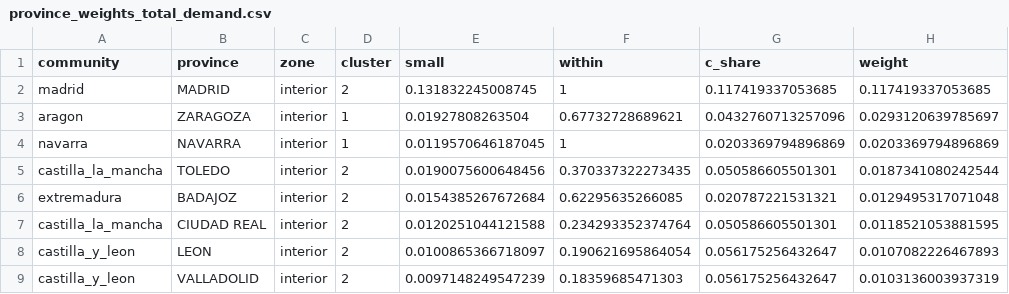
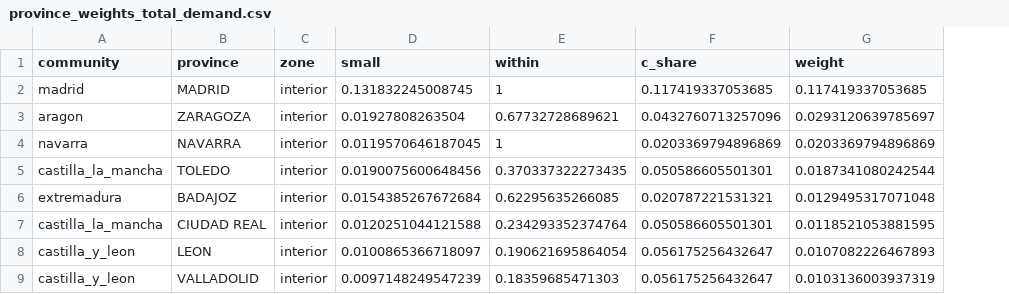
Before and after one commit to sonnur2/demand_weather, a CSV file: output/zones/province_weights_total_demand.csv, drawn as a sheet; only a part is shown; the diff names each change by its address in the sheet, - before the commit and + after, or states it on an @@ line.

```diff
--- a/output/zones/province_weights_total_demand.csv
+++ b/output/zones/province_weights_total_demand.csv
-column D (cluster), rows 2-9: 2 | 1 | 1 | 2 | 2 | 2 | 2 | 2
```
Also changed, not shown: 9 other files.
